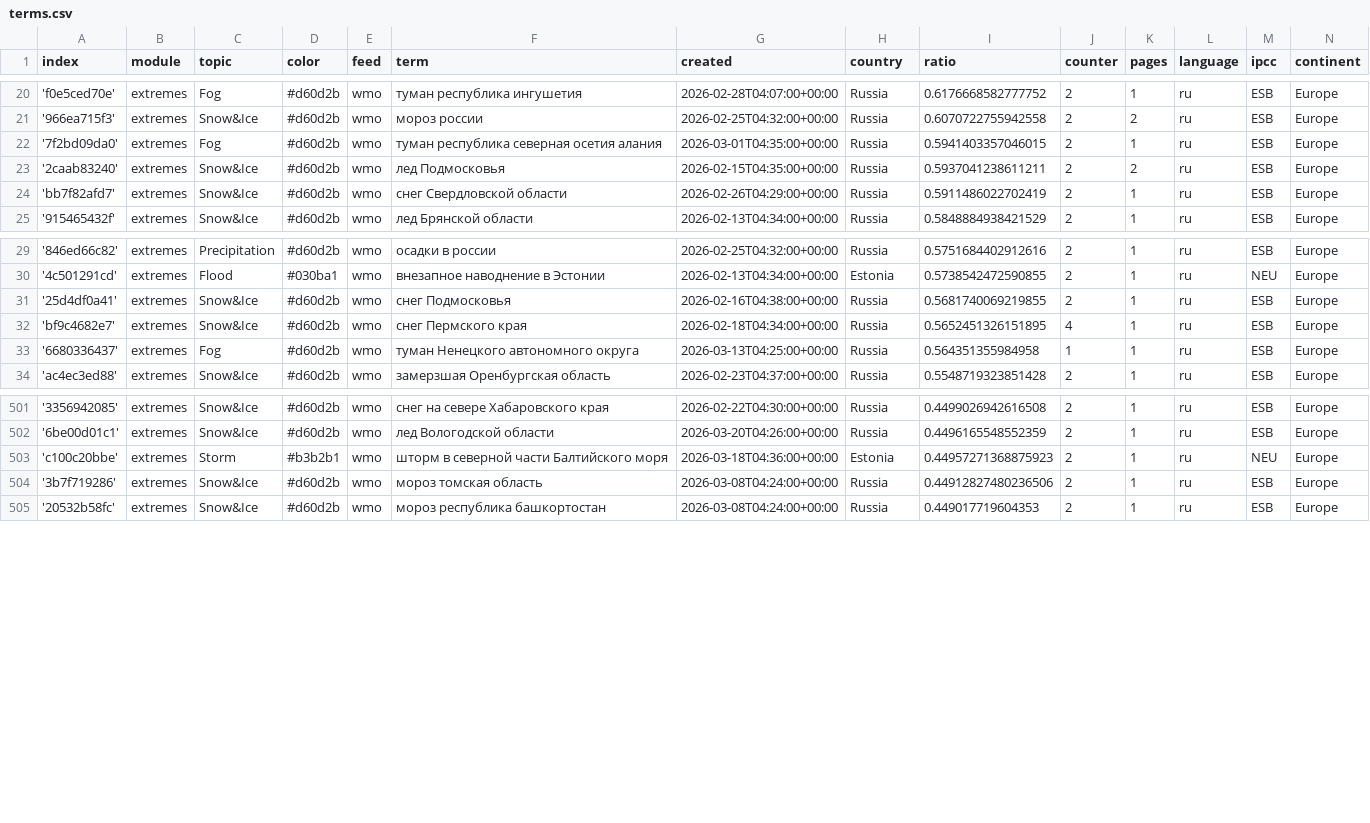
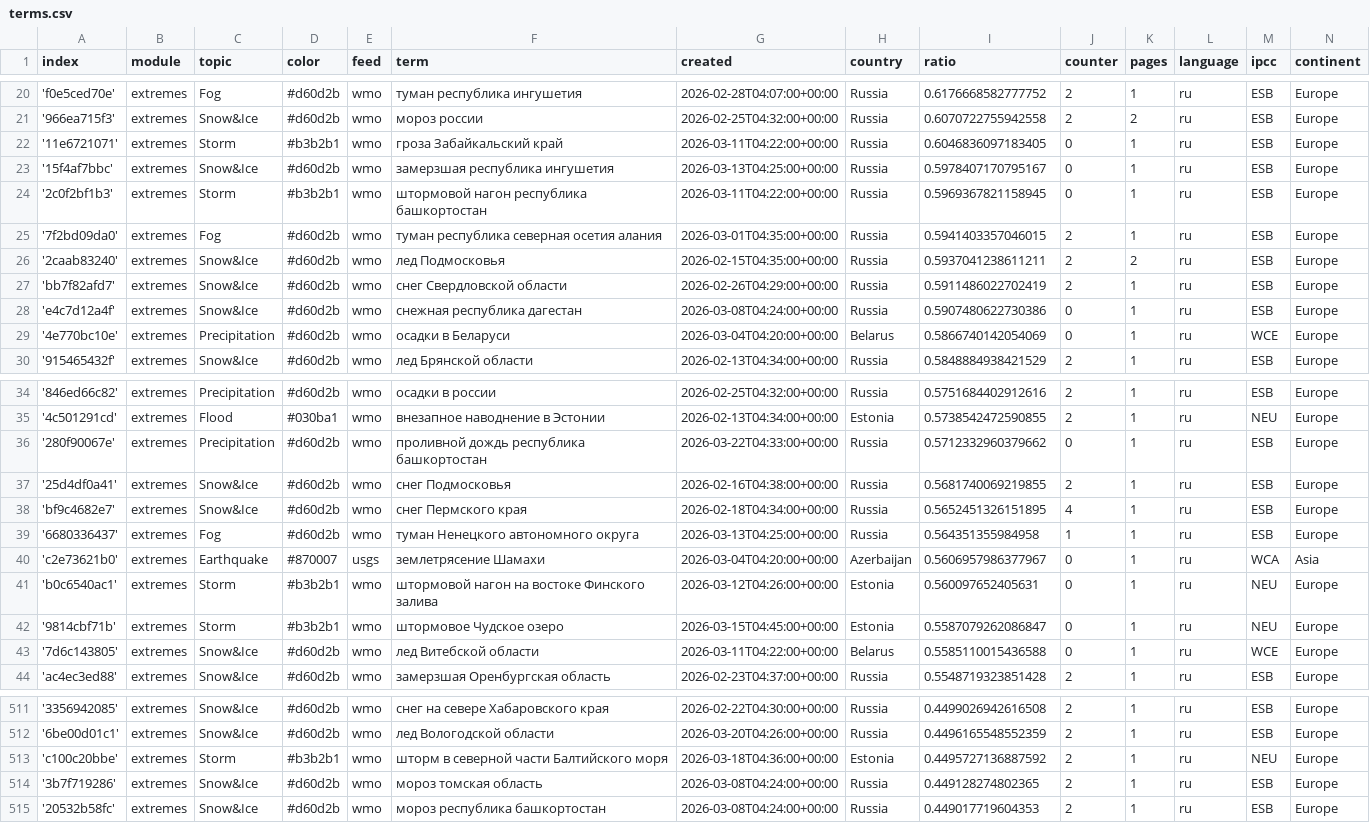
Before and after one commit to Leoniews/russianExtremes, a CSV file: terms.csv, drawn as a sheet; only a part is shown, gaps mark what is left out; the diff covers the shown part only.

Commit message:
Commit from GitHub Actions (import:0.0)

```diff
--- a/terms.csv
+++ b/terms.csv
@@ -21,2 +21,5 @@ index,module,topic,color,feed,term,created,country,ratio,counter,pages,language,
 '966ea715f3',extremes,Snow&Ice,#d60d2b,wmo,мороз россии,2026-02-25T04:32:00+00:00,Russia,0.6070722755942558,2,2,ru,ESB,Europe
+'11e6721071',extremes,Storm,#b3b2b1,wmo,гроза Забайкальский край,2026-03-11T04:22:00+00:00,Russia,0.6046836097183405,0,1,ru,ESB,Europe
+'15f4af7bbc',extremes,Snow&Ice,#d60d2b,wmo,замерзшая республика ингушетия,2026-03-13T04:25:00+00:00,Russia,0.5978407170795167,0,1,ru,ESB,Europe
+'2c0f2bf1b3',extremes,Storm,#b3b2b1,wmo,штормовой нагон республика башкортостан,2026-03-11T04:22:00+00:00,Russia,0.5969367821158945,0,1,ru,ESB,Europe
 '7f2bd09da0',extremes,Fog,#d60d2b,wmo,туман республика северная осетия алания,2026-03-01T04:35:00+00:00,Russia,0.5941403357046015,2,1,ru,ESB,Europe
@@ -24,2 +27,4 @@ index,module,topic,color,feed,term,created,country,ratio,counter,pages,language,
 'bb7f82afd7',extremes,Snow&Ice,#d60d2b,wmo,снег Свердловской области,2026-02-26T04:29:00+00:00,Russia,0.5911486022702419,2,1,ru,ESB,Europe
+'e4c7d12a4f',extremes,Snow&Ice,#d60d2b,wmo,снежная республика дагестан,2026-03-08T04:24:00+00:00,Russia,0.5907480622730386,0,1,ru,ESB,Europe
+'4e770bc10e',extremes,Precipitation,#d60d2b,wmo,осадки в Беларуси,2026-03-04T04:20:00+00:00,Belarus,0.5866740142054069,0,1,ru,WCE,Europe
 '915465432f',extremes,Snow&Ice,#d60d2b,wmo,лед Брянской области,2026-02-13T04:34:00+00:00,Russia,0.5848884938421529,2,1,ru,ESB,Europe
@@ -30,2 +35,3 @@ index,module,topic,color,feed,term,created,country,ratio,counter,pages,language,
 '4c501291cd',extremes,Flood,#030ba1,wmo,внезапное наводнение в Эстонии,2026-02-13T04:34:00+00:00,Estonia,0.5738542472590855,2,1,ru,NEU,Europe
+'280f90067e',extremes,Precipitation,#d60d2b,wmo,проливной дождь республика башкортостан,2026-03-22T04:33:00+00:00,Russia,0.5712332960379662,0,1,ru,ESB,Europe
 '25d4df0a41',extremes,Snow&Ice,#d60d2b,wmo,снег Подмосковья,2026-02-16T04:38:00+00:00,Russia,0.5681740069219855,2,1,ru,ESB,Europe
@@ -33,2 +39,6 @@ index,module,topic,color,feed,term,created,country,ratio,counter,pages,language,
 '6680336437',extremes,Fog,#d60d2b,wmo,туман Ненецкого автономного округа,2026-03-13T04:25:00+00:00,Russia,0.564351355984958,1,1,ru,ESB,Europe
+'c2e73621b0',extremes,Earthquake,#870007,usgs,землетрясение Шамахи,2026-03-04T04:20:00+00:00,Azerbaijan,0.5606957986377967,0,1,ru,WCA,Asia
+'b0c6540ac1',extremes,Storm,#b3b2b1,wmo,штормовой нагон на востоке Финского залива,2026-03-12T04:26:00+00:00,Estonia,0.560097652405631,0,1,ru,NEU,Europe
+'9814cbf71b',extremes,Storm,#b3b2b1,wmo,штормовое Чудское озеро,2026-03-15T04:45:00+00:00,Estonia,0.5587079262086847,0,1,ru,NEU,Europe
+'7d6c143805',extremes,Snow&Ice,#d60d2b,wmo,лед Витебской области,2026-03-11T04:22:00+00:00,Belarus,0.5585110015436588,0,1,ru,WCE,Europe
 'ac4ec3ed88',extremes,Snow&Ice,#d60d2b,wmo,замерзшая Оренбургская область,2026-02-23T04:37:00+00:00,Russia,0.5548719323851428,2,1,ru,ESB,Europe
@@ -502,4 +512,4 @@ index,module,topic,color,feed,term,created,country,ratio,counter,pages,language,
 '6be00d01c1',extremes,Snow&Ice,#d60d2b,wmo,лед Вологодской области,2026-03-20T04:26:00+00:00,Russia,0.4496165548552359,2,1,ru,ESB,Europe
-'c100c20bbe',extremes,Storm,#b3b2b1,wmo,шторм в северной части Балтийского моря,2026-03-18T04:36:00+00:00,Estonia,0.44957271368875923,2,1,ru,NEU,Europe
-'3b7f719286',extremes,Snow&Ice,#d60d2b,wmo,мороз томская область,2026-03-08T04:24:00+00:00,Russia,0.44912827480236506,2,1,ru,ESB,Europe
+'c100c20bbe',extremes,Storm,#b3b2b1,wmo,шторм в северной части Балтийского моря,2026-03-18T04:36:00+00:00,Estonia,0.4495727136887592,2,1,ru,NEU,Europe
+'3b7f719286',extremes,Snow&Ice,#d60d2b,wmo,мороз томская область,2026-03-08T04:24:00+00:00,Russia,0.449128274802365,2,1,ru,ESB,Europe
 '20532b58fc',extremes,Snow&Ice,#d60d2b,wmo,мороз республика башкортостан,2026-03-08T04:24:00+00:00,Russia,0.449017719604353,2,1,ru,ESB,Europe
```
Also changed, not shown: 1 edited cell elsewhere in this file.
